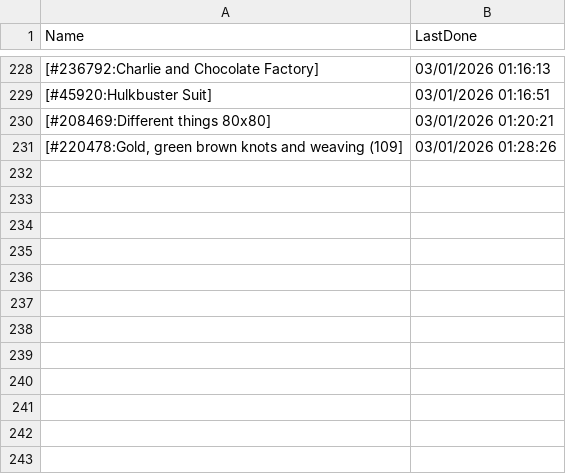
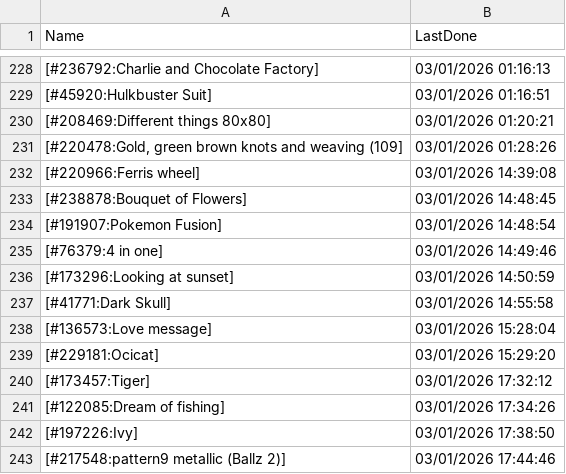
Before and after one commit to pifopi/BestNonogram, a CSV file: config/LastDonePuzzles.csv, drawn as a sheet; only a part is shown, gaps mark what is left out; the diff names each change by its address in the sheet, - before the commit and + after, or states it on an @@ line.

Commit message:
Add new completed puzzles to LastDonePuzzles.csv

```diff
--- a/config/LastDonePuzzles.csv
+++ b/config/LastDonePuzzles.csv
+row 232: [#220966:Ferris wheel] | 03/01/2026 14:39:08
+row 233: [#238878:Bouquet of Flowers] | 03/01/2026 14:48:45
+row 234: [#191907:Pokemon Fusion] | 03/01/2026 14:48:54
+row 235: [#76379:4 in one] | 03/01/2026 14:49:46
+row 236: [#173296:Looking at sunset] | 03/01/2026 14:50:59
+row 237: [#41771:Dark Skull] | 03/01/2026 14:55:58
+row 238: [#136573:Love message] | 03/01/2026 15:28:04
+row 239: [#229181:Ocicat] | 03/01/2026 15:29:20
+row 240: [#173457:Tiger] | 03/01/2026 17:32:12
+row 241: [#122085:Dream of fishing] | 03/01/2026 17:34:26
+row 242: [#197226:Ivy] | 03/01/2026 17:38:50
+row 243: [#217548:pattern9 metallic (Ballz 2)] | 03/01/2026 17:44:46
```
